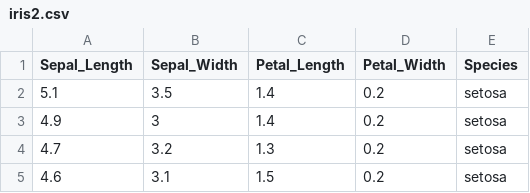
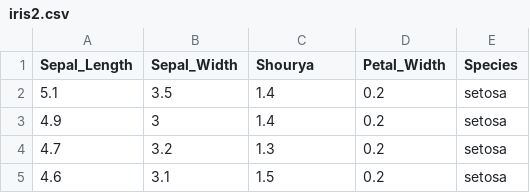
Before and after one commit to noobuser17/visProject, a CSV file: iris2.csv, drawn as a sheet; only a part is shown.

Commit message:
Update iris2.csv

```diff
--- a/iris2.csv
+++ b/iris2.csv
@@ -1,2 +1,2 @@
-Sepal_Length,Sepal_Width,Petal_Length,Petal_Width,Species
+Sepal_Length,Sepal_Width,Shourya,Petal_Width,Species
 5.1,3.5,1.4,0.2,setosa
```
